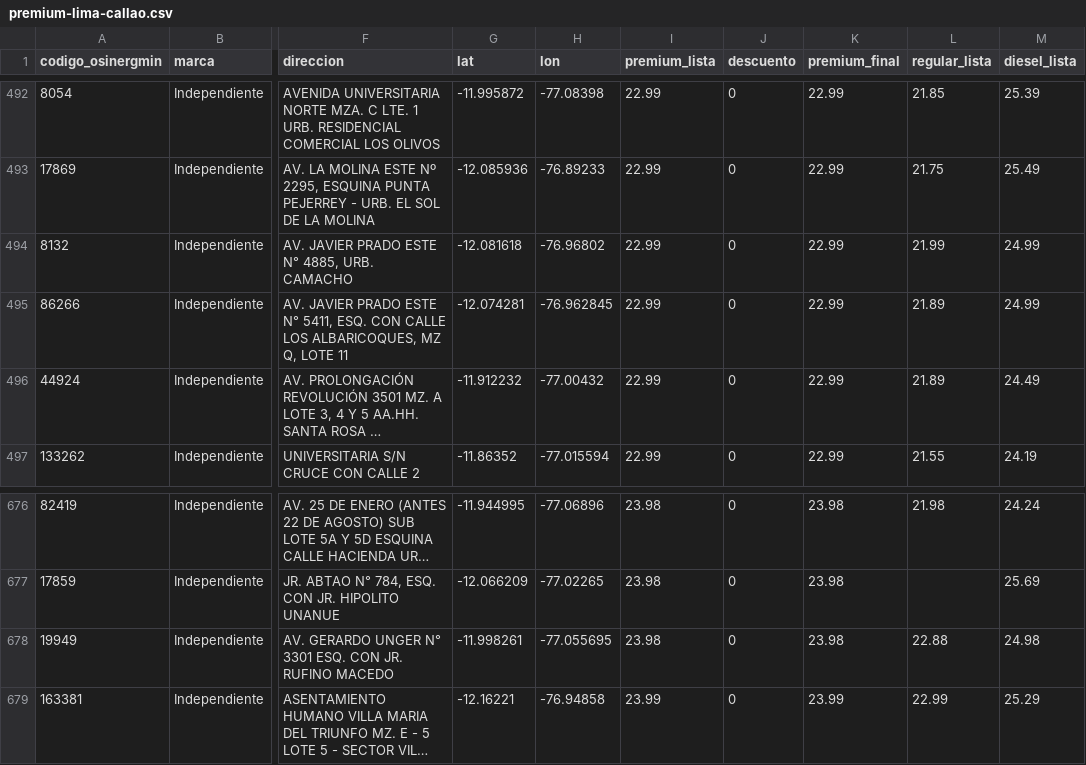
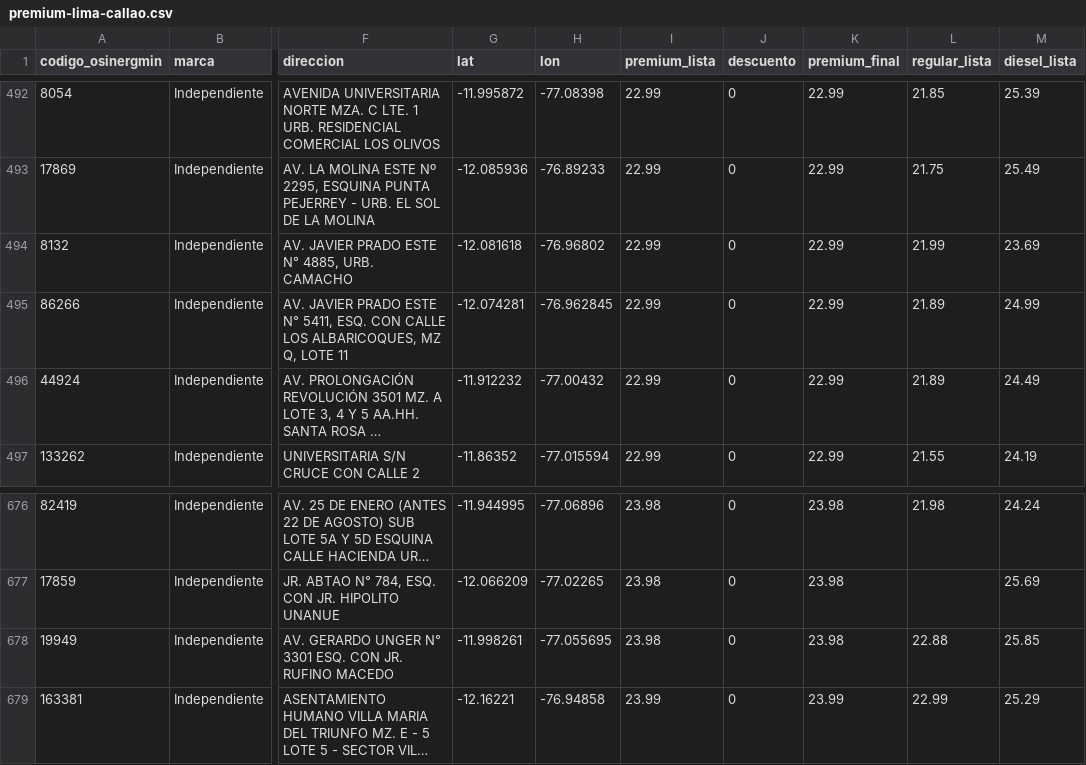
Before and after one commit to Yufagb/grifos-lima, a CSV file: data/premium-lima-callao.csv, drawn as a sheet; only a part is shown, gaps mark what is left out; long unchanged cells end in …; the diff covers the shown part only; the diff names each change by its address in the sheet, - before the commit and + after, or states it on an @@ line.

```diff
--- a/data/premium-lima-callao.csv
+++ b/data/premium-lima-callao.csv
-M494 (diesel_lista): 24.99
+M494 (diesel_lista): 23.69
-M678 (diesel_lista): 24.98
+M678 (diesel_lista): 25.85
```
Also changed, not shown: 2 added rows, 2 removed rows, 7 moved rows and 1 edited cell elsewhere in this file, data/mymaps-lima-callao.csv, 1 other file.
